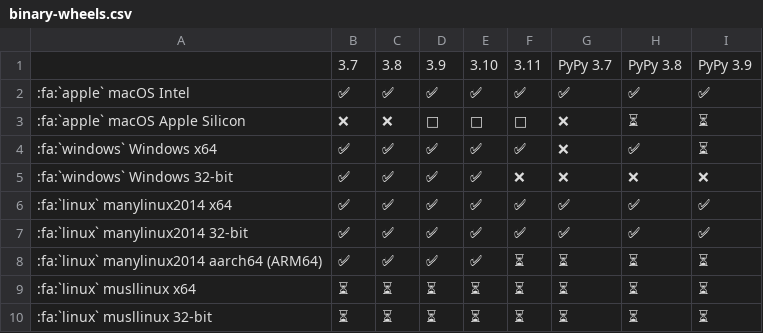
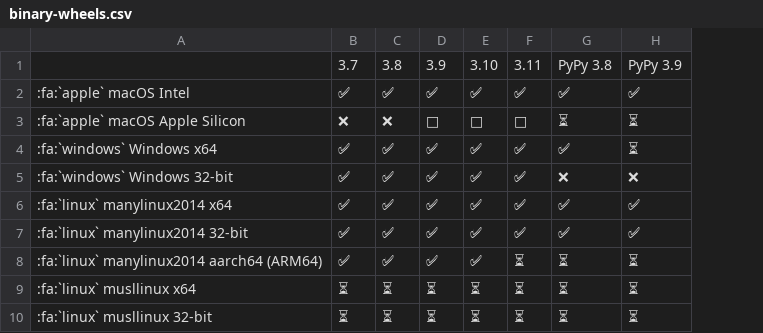
Before and after one commit to pikepdf/pikepdf, a CSV file: docs/binary-wheels.csv, drawn as a sheet; the diff names each change by its address in the sheet, - before the commit and + after, or states it on an @@ line.

Commit message:
Adjust wheel building: Pillow pp38/39; win32

```diff
--- a/docs/binary-wheels.csv
+++ b/docs/binary-wheels.csv
-column G, rows 1-10: PyPy 3.7 | ✅ | ❌ | ❌ | ❌ | ✅ | ✅ | ⏳ | ⏳ | ⏳
-F5: ❌
+F5: ✅
```
Also changed, not shown: 2 other files.
